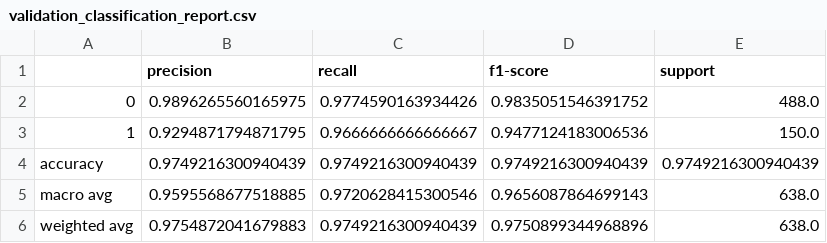
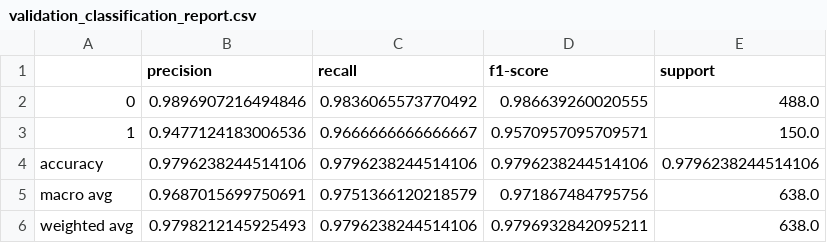
Before and after one commit to Manar911/FYP_EDA, a CSV file: EDA_CoreEngine/reports/ml_experiments/lightgbm/metrics/validation_classification_report.csv, drawn as a sheet.

Commit message:
Increment 2: reduce LightGBM overfitting via parameter tuning and final model selection

```diff
--- a/EDA_CoreEngine/reports/ml_experiments/lightgbm/metrics/validation_classification_report.csv
+++ b/EDA_CoreEngine/reports/ml_experiments/lightgbm/metrics/validation_classification_report.csv
@@ -1,6 +1,6 @@
 ,precision,recall,f1-score,support
-0,0.9896265560165975,0.9774590163934426,0.9835051546391752,488.0
-1,0.9294871794871795,0.9666666666666667,0.9477124183006536,150.0
-accuracy,0.9749216300940439,0.9749216300940439,0.9749216300940439,0.9749216300940439
-macro avg,0.9595568677518885,0.9720628415300546,0.9656087864699143,638.0
-weighted avg,0.9754872041679883,0.9749216300940439,0.9750899344968896,638.0
+0,0.9896907216494846,0.9836065573770492,0.986639260020555,488.0
+1,0.9477124183006536,0.9666666666666667,0.9570957095709571,150.0
+accuracy,0.9796238244514106,0.9796238244514106,0.9796238244514106,0.9796238244514106
+macro avg,0.9687015699750691,0.9751366120218579,0.971867484795756,638.0
+weighted avg,0.9798212145925493,0.9796238244514106,0.9796932842095211,638.0
```
Also changed, not shown: EDA_CoreEngine/reports/ml_experiments/lightgbm/metrics/test_classification_report.csv, 18 other files.
